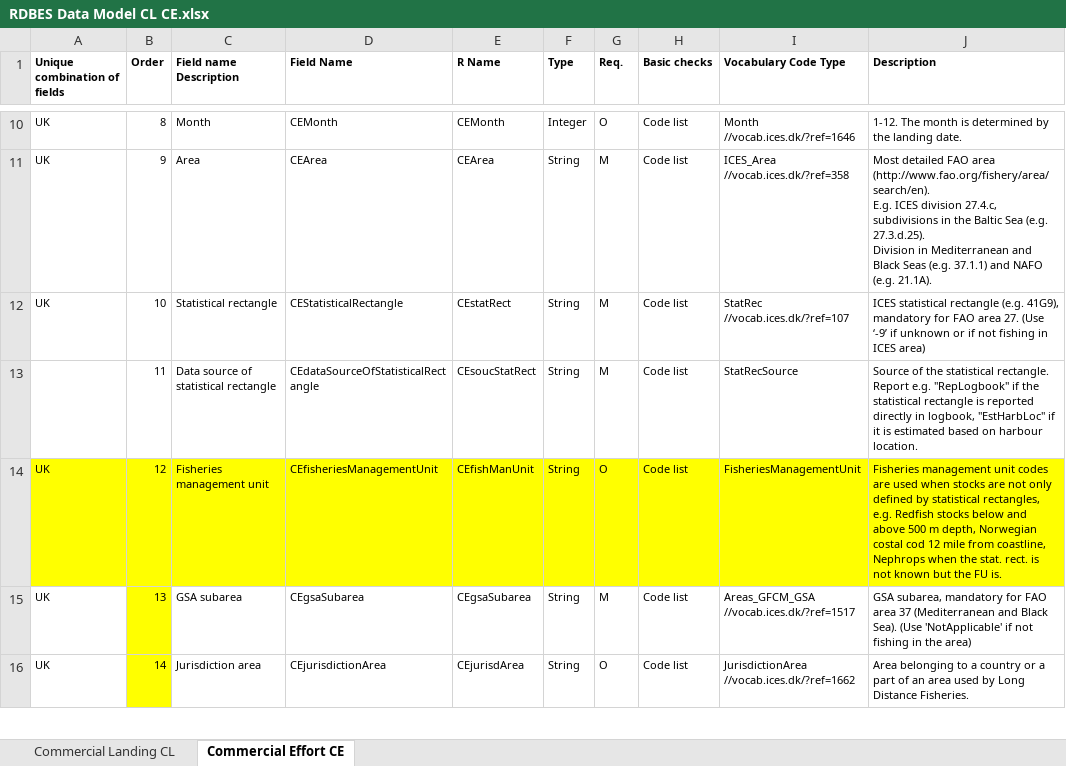
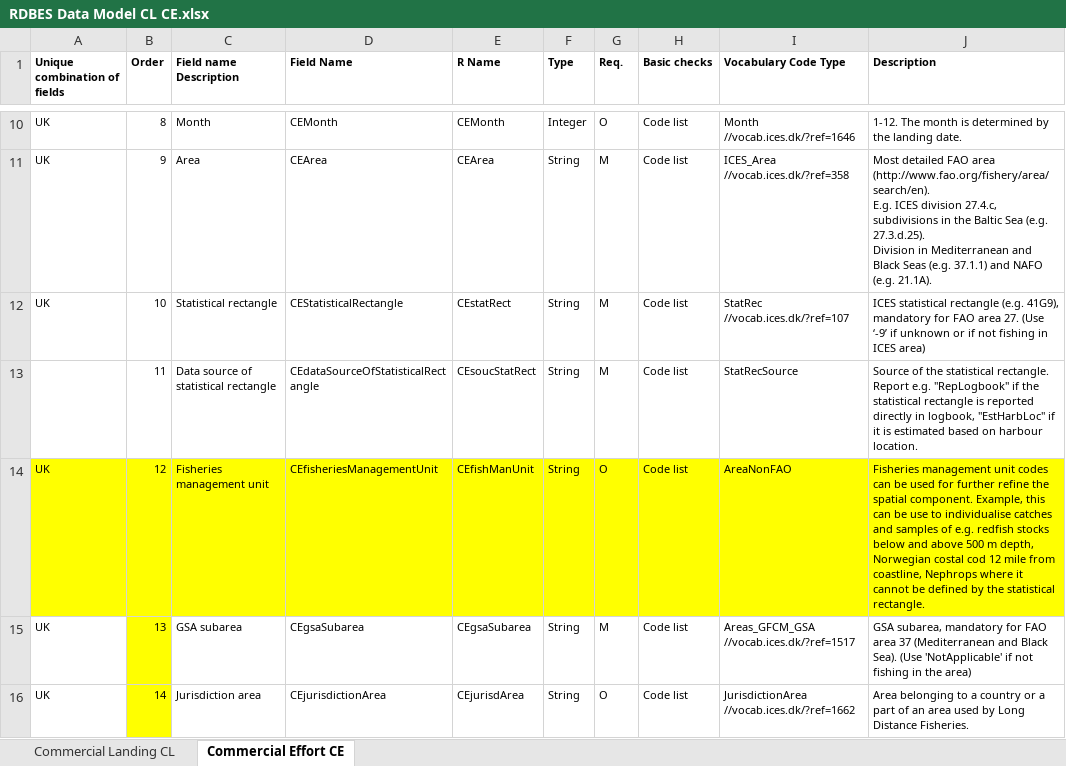
Before and after one commit to ices-tools-dev/RDBES, an Excel workbook: Documents/RDBES Data Model CL CE.xlsx, sheet Commercial Effort CE, drawn as a sheet; only a part is shown, gaps mark what is left out; values as stored, in another font and other column widths than the file's, no borders; the diff names each change by its address in the sheet, - before the commit and + after, or states it on an @@ line.

```diff
--- a/Documents/RDBES Data Model CL CE.xlsx (sheet Commercial Effort CE)
+++ b/Documents/RDBES Data Model CL CE.xlsx (sheet Commercial Effort CE)
-I14 (Vocabulary Code Type): FisheriesManagementUnit
+I14 (Vocabulary Code Type): AreaNonFAO
-J14 (Description): …unit codes are used when stocks are not only defined by statistical rectangles, e.g. Redfish stocks below and above 500 m depth, Norwegian costal cod 12 mile from coastline, Nephrops when the stat. rect. is not known but the FU is.
+J14 (Description): …unit codes can be used for further refine the spatial component. Example, this can be use to individualise catches and samples of e.g. redfish stocks below and above 500 m depth, Norwegian costal cod 12 mile from coastline, Nephrops where it cannot be defined by the statistical rectangle.
```
Also changed, not shown: sheet Commercial Landing CL.
